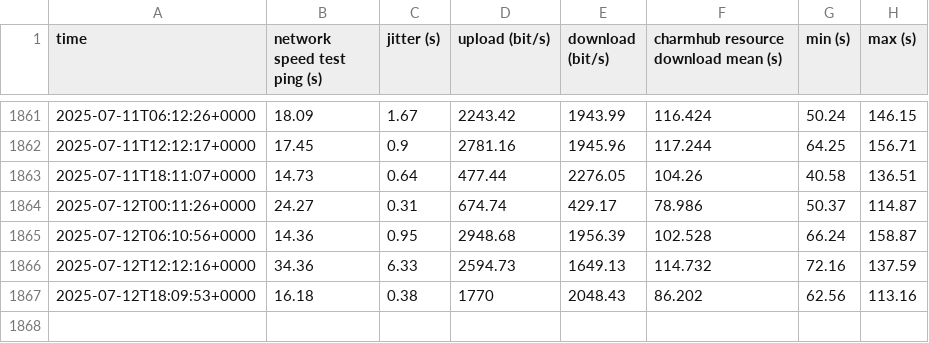
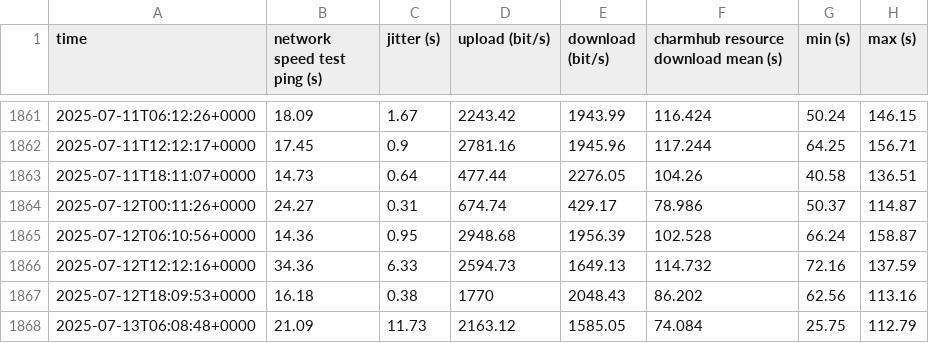
Before and after one commit to canonical/self-hosted-runner-performance-benchmark, a CSV file: results/v1/self-hosted-arm.csv, drawn as a sheet; only a part is shown, gaps mark what is left out; the diff names each change by its address in the sheet, - before the commit and + after, or states it on an @@ line.

```diff
--- a/results/v1/self-hosted-arm.csv
+++ b/results/v1/self-hosted-arm.csv
+row 1868: 2025-07-13T06:08:48+0000 | 21.09 | 11.73 | 2163.12 | 1585.05 | 74.084 | 25.75 | 112.79
```
Also changed, not shown: results/v1/github-hosted.csv, results/v1/self-hosted-amd.csv, 3 other files.
